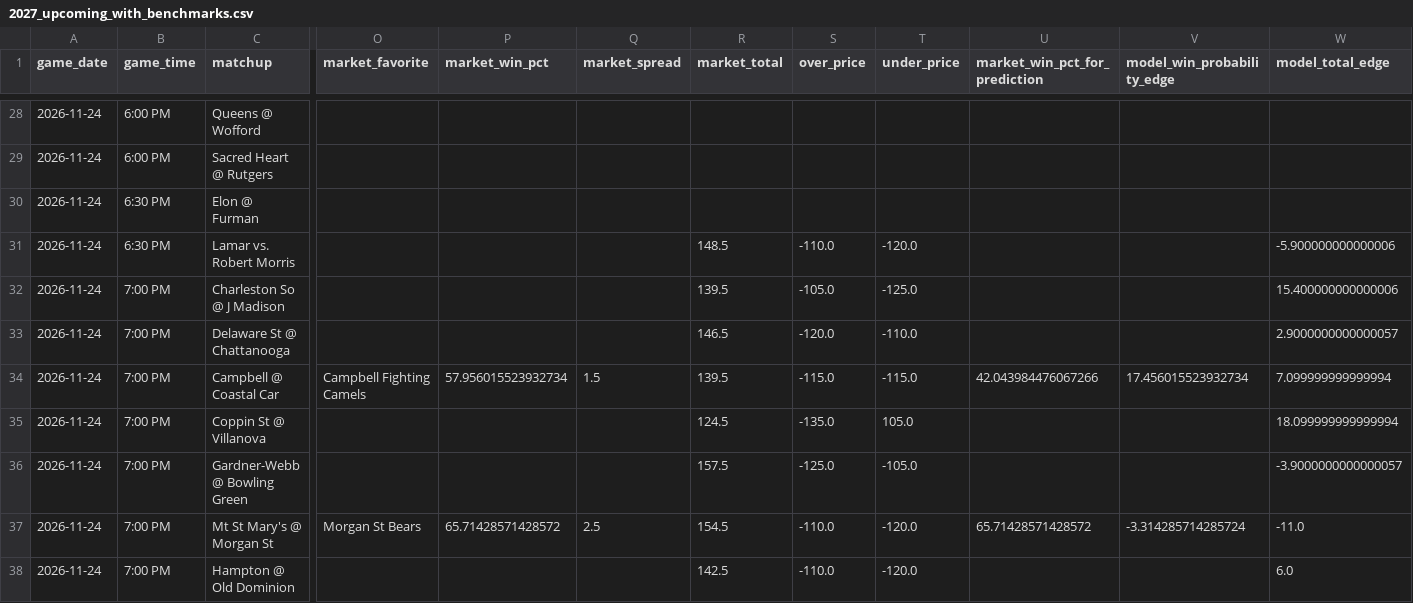
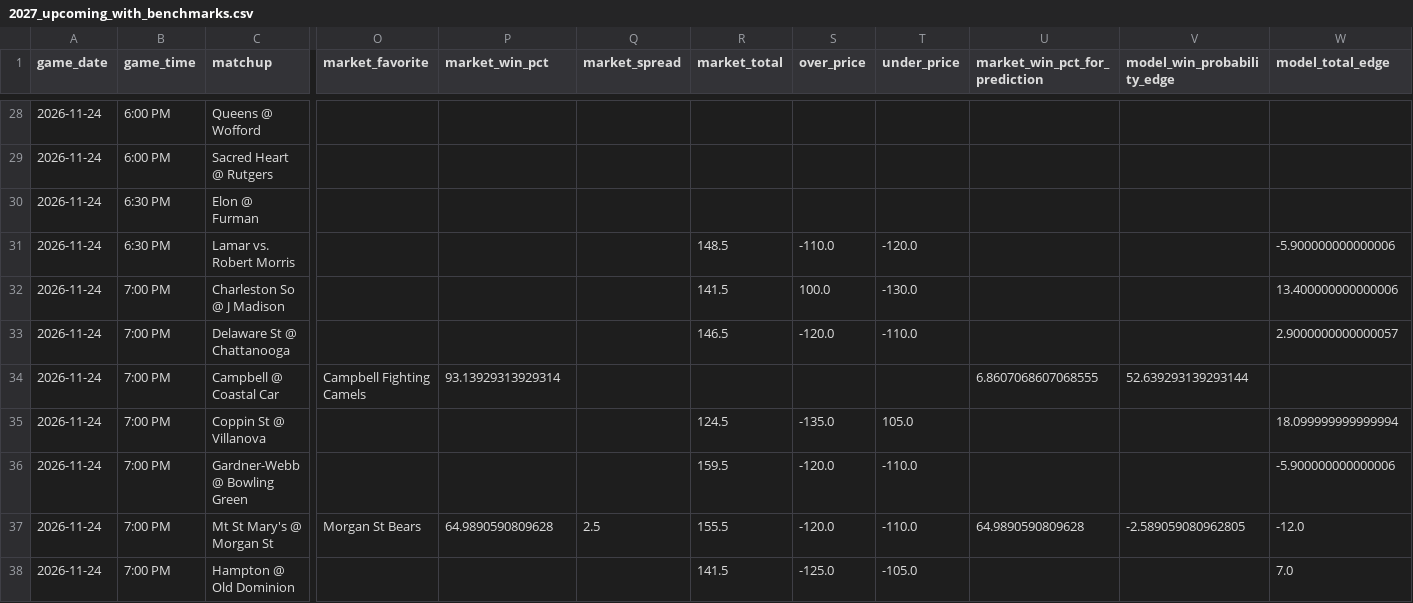
Before and after one commit to tmgrady93-bit/ncaa-basketball-model, a CSV file: data/2027_upcoming_with_benchmarks.csv, drawn as a sheet; only a part is shown, gaps mark what is left out; the diff covers the shown part only; the diff names each change by its address in the sheet, - before the commit and + after, or states it on an @@ line.

```diff
--- a/data/2027_upcoming_with_benchmarks.csv
+++ b/data/2027_upcoming_with_benchmarks.csv
-R32 (market_total): 139.5
+R32 (market_total): 141.5
-S32 (over_price): -105.0
+S32 (over_price): 100.0
-T32 (under_price): -125.0
+T32 (under_price): -130.0
-W32 (model_total_edge): 15.400000000000006
+W32 (model_total_edge): 13.400000000000006
-P34 (market_win_pct): 57.956015523932734
+P34 (market_win_pct): 93.13929313929314
-Q34 (market_spread): 1.5
+Q34 (market_spread): (empty)
-R34 (market_total): 139.5
+R34 (market_total): (empty)
-S34 (over_price): -115.0
+S34 (over_price): (empty)
-T34 (under_price): -115.0
+T34 (under_price): (empty)
-U34 (market_win_pct_for_prediction): 42.043984476067266
+U34 (market_win_pct_for_prediction): 6.8607068607068555
-V34 (model_win_probability_edge): 17.456015523932734
+V34 (model_win_probability_edge): 52.639293139293144
-W34 (model_total_edge): 7.099999999999994
+W34 (model_total_edge): (empty)
-R36 (market_total): 157.5
+R36 (market_total): 159.5
-S36 (over_price): -125.0
+S36 (over_price): -120.0
-T36 (under_price): -105.0
+T36 (under_price): -110.0
-W36 (model_total_edge): -3.9000000000000057
+W36 (model_total_edge): -5.900000000000006
-P37 (market_win_pct): 65.71428571428572
+P37 (market_win_pct): 64.9890590809628
-R37 (market_total): 154.5
+R37 (market_total): 155.5
-S37 (over_price): -110.0
+S37 (over_price): -120.0
-T37 (under_price): -120.0
+T37 (under_price): -110.0
-U37 (market_win_pct_for_prediction): 65.71428571428572
+U37 (market_win_pct_for_prediction): 64.9890590809628
-V37 (model_win_probability_edge): -3.314285714285724
+V37 (model_win_probability_edge): -2.589059080962805
-W37 (model_total_edge): -11.0
+W37 (model_total_edge): -12.0
-R38 (market_total): 142.5
+R38 (market_total): 141.5
-S38 (over_price): -110.0
+S38 (over_price): -125.0
-T38 (under_price): -120.0
+T38 (under_price): -105.0
-W38 (model_total_edge): 6.0
+W38 (model_total_edge): 7.0
```
Also changed, not shown: 110 edited cells elsewhere in this file, data/draftkings_ncaab_odds.csv.
